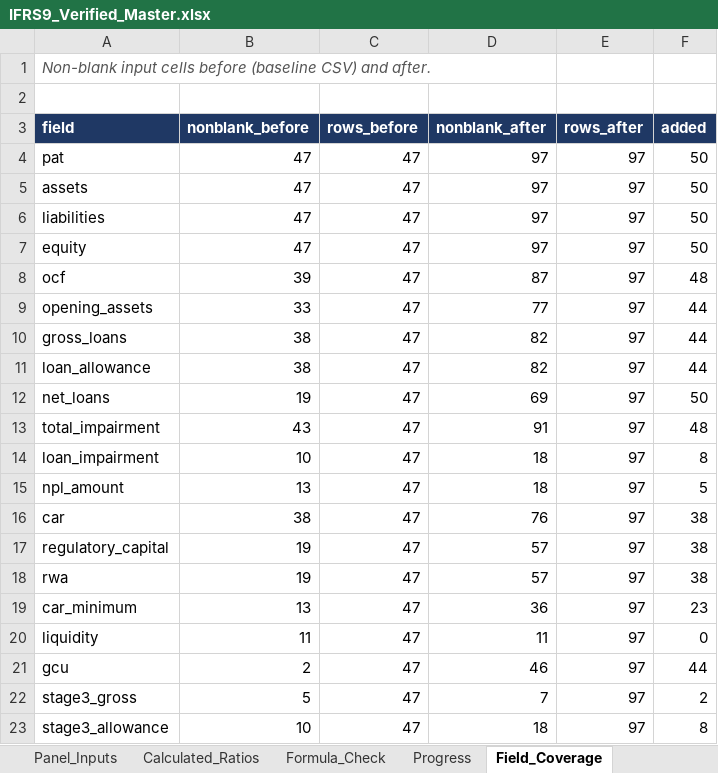
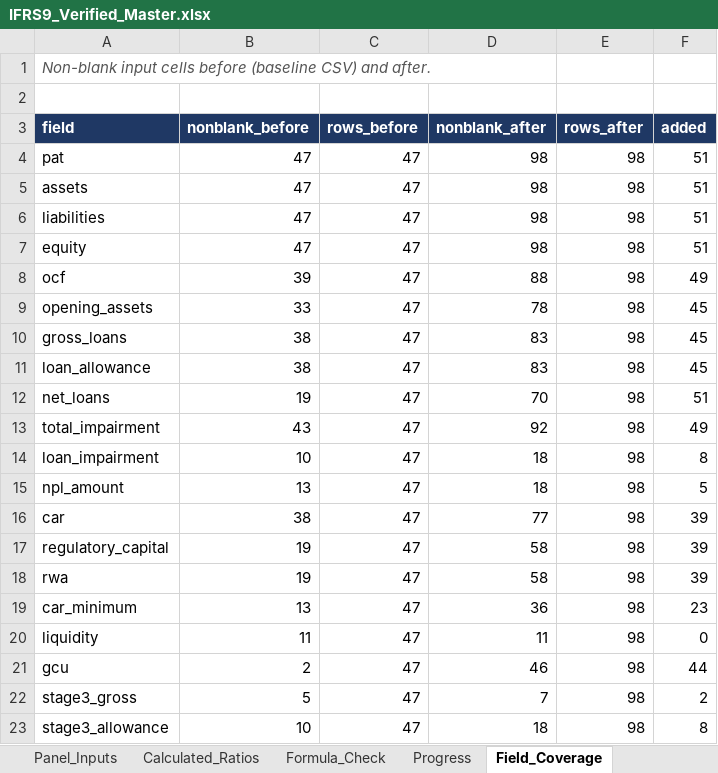
Before and after one commit to dukemawex/ifrs-ngx-agent, an Excel workbook: ifrs9/outputs/IFRS9_Verified_Master.xlsx, sheet Field_Coverage, drawn as a sheet; values as stored, in another font and other column widths than the file's, no borders; the diff names each change by its address in the sheet, - before the commit and + after, or states it on an @@ line.

```diff
--- a/ifrs9/outputs/IFRS9_Verified_Master.xlsx (sheet Field_Coverage)
+++ b/ifrs9/outputs/IFRS9_Verified_Master.xlsx (sheet Field_Coverage)
-D4:D7 (nonblank_after): 97
+D4:D7 (nonblank_after): 98
-E4:E23 (rows_after): 97
+E4:E23 (rows_after): 98
-F4:F7 (added): 50
+F4:F7 (added): 51
-D8 (nonblank_after): 87
+D8 (nonblank_after): 88
-F8 (added): 48
+F8 (added): 49
-D9 (nonblank_after): 77
+D9 (nonblank_after): 78
-F9:F11 (added): 44
+F9:F11 (added): 45
-D10:D11 (nonblank_after): 82
+D10:D11 (nonblank_after): 83
-D12 (nonblank_after): 69
+D12 (nonblank_after): 70
-F12 (added): 50
+F12 (added): 51
-D13 (nonblank_after): 91
+D13 (nonblank_after): 92
-F13 (added): 48
+F13 (added): 49
-D16 (nonblank_after): 76
+D16 (nonblank_after): 77
-F16:F18 (added): 38
+F16:F18 (added): 39
-D17:D18 (nonblank_after): 57
+D17:D18 (nonblank_after): 58
```
Also changed, not shown: sheet Evidence_Long, sheet Outcome_Eligibility, sheet Field_Status, sheet Evidence_Backing, sheet Missingness, sheet Outcome_Summary, 13 more sheets, 56 other files.
